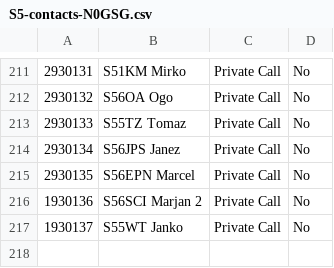
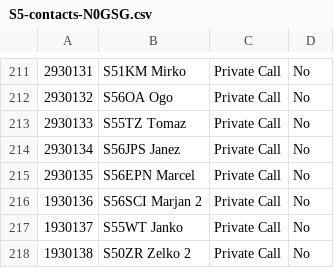
Before and after one commit to b4d/dmr, a CSV file: N0GSG/S5-contacts-N0GSG.csv, drawn as a sheet; only a part is shown, gaps mark what is left out.

```diff
--- a/N0GSG/S5-contacts-N0GSG.csv
+++ b/N0GSG/S5-contacts-N0GSG.csv
@@ -217 +217,2 @@
 "1930137","S55WT Janko","Private Call","No"
+"1930138","S50ZR Zelko 2","Private Call","No"
```
Also changed, not shown: 1 other file.
